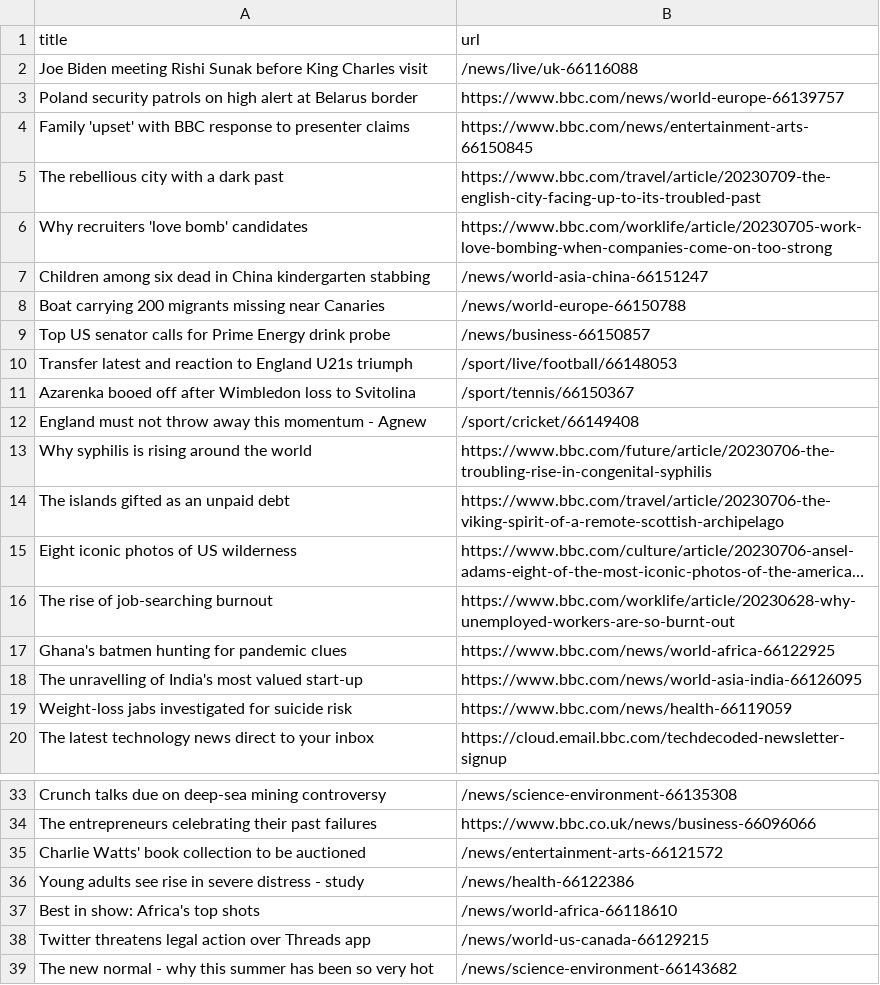
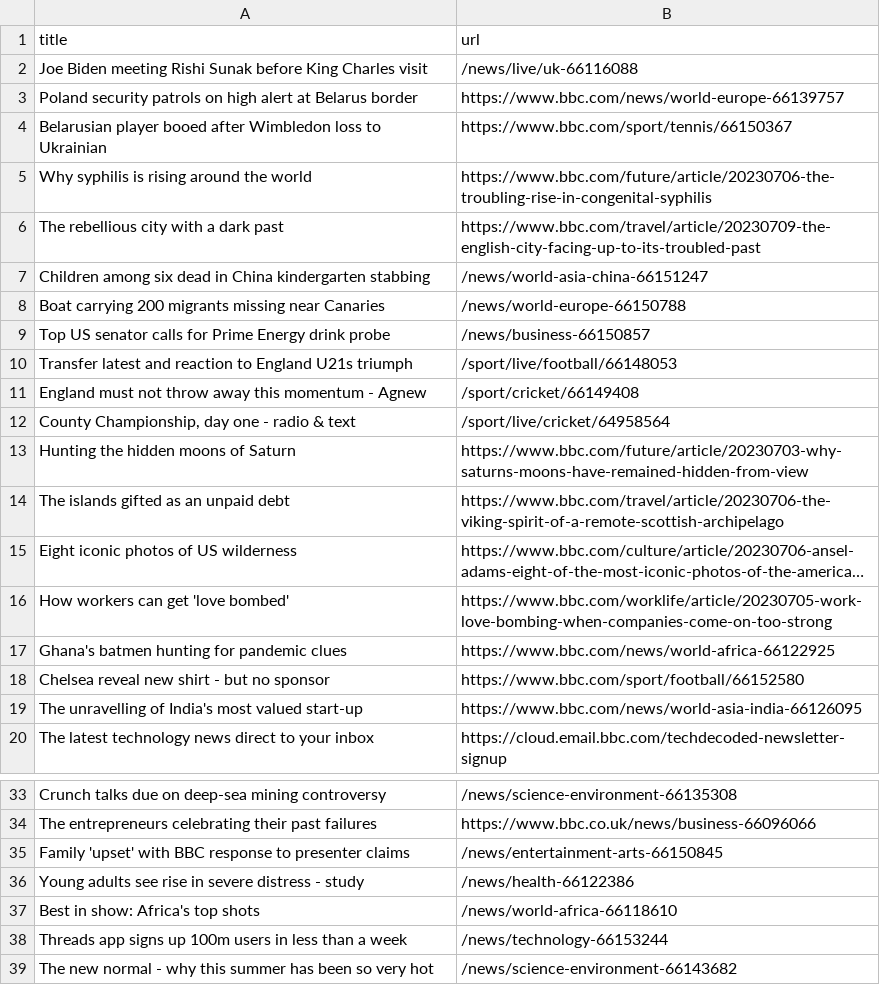
Before and after one commit to amanda-chn/automatic-scraper-bbc, a CSV file: bbc.csv, drawn as a sheet; only a part is shown, gaps mark what is left out; long unchanged cells end in …; removed rows and columns are numbered as before the commit, all else as after; the diff names each change by its address in the sheet, - before the commit and + after, or states it on an @@ line.

```diff
--- a/bbc.csv
+++ b/bbc.csv
-row 4: Family 'upset' with BBC response to presenter claims | https://www.bbc.com/news/entertainment-arts-66150845
+row 4: Belarusian player booed after Wimbledon loss to Ukrainian | https://www.bbc.com/sport/tennis/66150367
@@ row 13 moved to row 5: Why syphilis is rising around the world @@
-row 6: Why recruiters 'love bomb' candidates | https://www.bbc.com/worklife/article/20230705-work-love-bombing-when-companies-come-on-too-strong
-row 11: Azarenka booed off after Wimbledon loss to Svitolina | /sport/tennis/66150367
+row 12: County Championship, day one - radio & text | /sport/live/cricket/64958564
+row 13: Hunting the hidden moons of Saturn | https://www.bbc.com/future/article/20230703-why-saturns-moons-have-remained-hidden-from-view
-row 16: The rise of job-searching burnout | https://www.bbc.com/worklife/article/20230628-why-unemployed-workers-are-so-burnt-out
+row 16: How workers can get 'love bombed' | https://www.bbc.com/worklife/article/20230705-work-love-bombing-when-companies-come-on-too-strong
+row 18: Chelsea reveal new shirt - but no sponsor | https://www.bbc.com/sport/football/66152580
-row 19: Weight-loss jabs investigated for suicide risk | https://www.bbc.com/news/health-66119059
-row 35: Charlie Watts' book collection to be auctioned | /news/entertainment-arts-66121572
+row 35: Family 'upset' with BBC response to presenter claims | /news/entertainment-arts-66150845
-row 38: Twitter threatens legal action over Threads app | /news/world-us-canada-66129215
+row 38: Threads app signs up 100m users in less than a week | /news/technology-66153244
```
